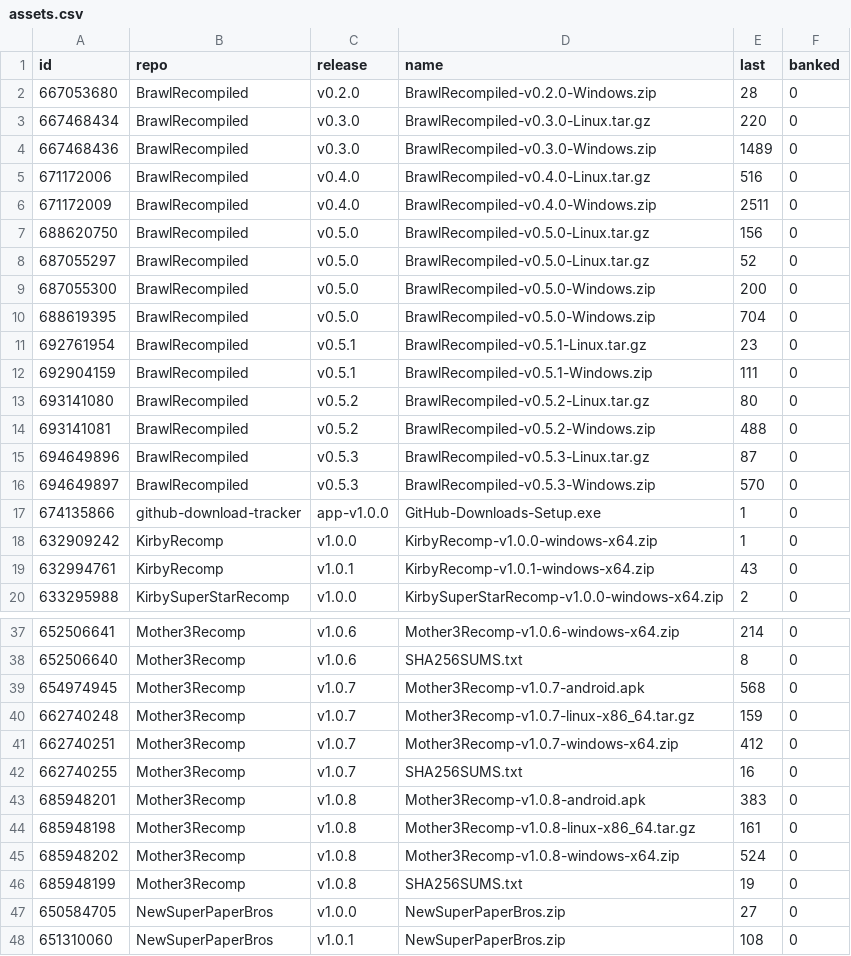
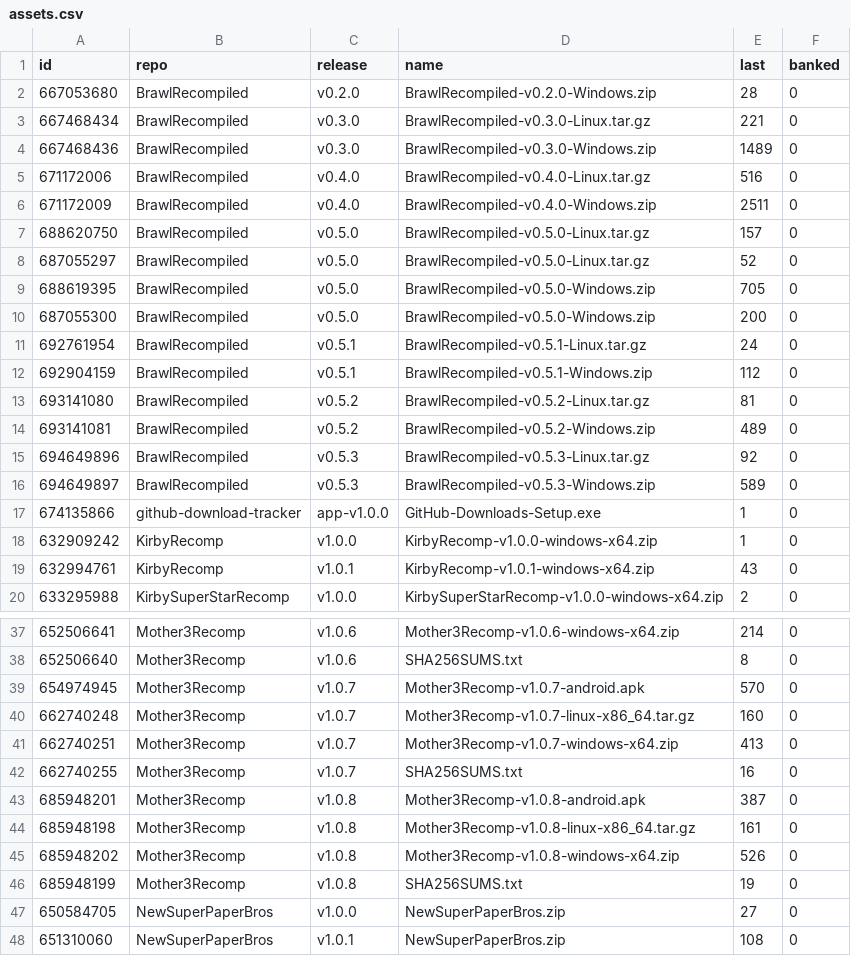
Before and after one commit to josiahg2502-glitch/github-download-tracker, a CSV file: assets.csv, drawn as a sheet; only a part is shown, gaps mark what is left out; the diff covers the shown part only.

```diff
--- a/assets.csv
+++ b/assets.csv
@@ -2,3 +2,3 @@
 "667053680","BrawlRecompiled","v0.2.0","BrawlRecompiled-v0.2.0-Windows.zip","28","0"
-"667468434","BrawlRecompiled","v0.3.0","BrawlRecompiled-v0.3.0-Linux.tar.gz","220","0"
+"667468434","BrawlRecompiled","v0.3.0","BrawlRecompiled-v0.3.0-Linux.tar.gz","221","0"
 "667468436","BrawlRecompiled","v0.3.0","BrawlRecompiled-v0.3.0-Windows.zip","1489","0"
@@ -6,12 +6,12 @@
 "671172009","BrawlRecompiled","v0.4.0","BrawlRecompiled-v0.4.0-Windows.zip","2511","0"
-"688620750","BrawlRecompiled","v0.5.0","BrawlRecompiled-v0.5.0-Linux.tar.gz","156","0"
+"688620750","BrawlRecompiled","v0.5.0","BrawlRecompiled-v0.5.0-Linux.tar.gz","157","0"
 "687055297","BrawlRecompiled","v0.5.0","BrawlRecompiled-v0.5.0-Linux.tar.gz","52","0"
+"688619395","BrawlRecompiled","v0.5.0","BrawlRecompiled-v0.5.0-Windows.zip","705","0"
 "687055300","BrawlRecompiled","v0.5.0","BrawlRecompiled-v0.5.0-Windows.zip","200","0"
-"688619395","BrawlRecompiled","v0.5.0","BrawlRecompiled-v0.5.0-Windows.zip","704","0"
-"692761954","BrawlRecompiled","v0.5.1","BrawlRecompiled-v0.5.1-Linux.tar.gz","23","0"
-"692904159","BrawlRecompiled","v0.5.1","BrawlRecompiled-v0.5.1-Windows.zip","111","0"
-"693141080","BrawlRecompiled","v0.5.2","BrawlRecompiled-v0.5.2-Linux.tar.gz","80","0"
-"693141081","BrawlRecompiled","v0.5.2","BrawlRecompiled-v0.5.2-Windows.zip","488","0"
-"694649896","BrawlRecompiled","v0.5.3","BrawlRecompiled-v0.5.3-Linux.tar.gz","87","0"
-"694649897","BrawlRecompiled","v0.5.3","BrawlRecompiled-v0.5.3-Windows.zip","570","0"
+"692761954","BrawlRecompiled","v0.5.1","BrawlRecompiled-v0.5.1-Linux.tar.gz","24","0"
+"692904159","BrawlRecompiled","v0.5.1","BrawlRecompiled-v0.5.1-Windows.zip","112","0"
+"693141080","BrawlRecompiled","v0.5.2","BrawlRecompiled-v0.5.2-Linux.tar.gz","81","0"
+"693141081","BrawlRecompiled","v0.5.2","BrawlRecompiled-v0.5.2-Windows.zip","489","0"
+"694649896","BrawlRecompiled","v0.5.3","BrawlRecompiled-v0.5.3-Linux.tar.gz","92","0"
+"694649897","BrawlRecompiled","v0.5.3","BrawlRecompiled-v0.5.3-Windows.zip","589","0"
 "674135866","github-download-tracker","app-v1.0.0","GitHub-Downloads-Setup.exe","1","0"
@@ -38,9 +38,9 @@
 "652506640","Mother3Recomp","v1.0.6","SHA256SUMS.txt","8","0"
-"654974945","Mother3Recomp","v1.0.7","Mother3Recomp-v1.0.7-android.apk","568","0"
-"662740248","Mother3Recomp","v1.0.7","Mother3Recomp-v1.0.7-linux-x86_64.tar.gz","159","0"
-"662740251","Mother3Recomp","v1.0.7","Mother3Recomp-v1.0.7-windows-x64.zip","412","0"
+"654974945","Mother3Recomp","v1.0.7","Mother3Recomp-v1.0.7-android.apk","570","0"
+"662740248","Mother3Recomp","v1.0.7","Mother3Recomp-v1.0.7-linux-x86_64.tar.gz","160","0"
+"662740251","Mother3Recomp","v1.0.7","Mother3Recomp-v1.0.7-windows-x64.zip","413","0"
 "662740255","Mother3Recomp","v1.0.7","SHA256SUMS.txt","16","0"
-"685948201","Mother3Recomp","v1.0.8","Mother3Recomp-v1.0.8-android.apk","383","0"
+"685948201","Mother3Recomp","v1.0.8","Mother3Recomp-v1.0.8-android.apk","387","0"
 "685948198","Mother3Recomp","v1.0.8","Mother3Recomp-v1.0.8-linux-x86_64.tar.gz","161","0"
-"685948202","Mother3Recomp","v1.0.8","Mother3Recomp-v1.0.8-windows-x64.zip","524","0"
+"685948202","Mother3Recomp","v1.0.8","Mother3Recomp-v1.0.8-windows-x64.zip","526","0"
 "685948199","Mother3Recomp","v1.0.8","SHA256SUMS.txt","19","0"
```
Also changed, not shown: 1 moved row and 12 edited cells elsewhere in this file, downloads.csv, 1 other file.
